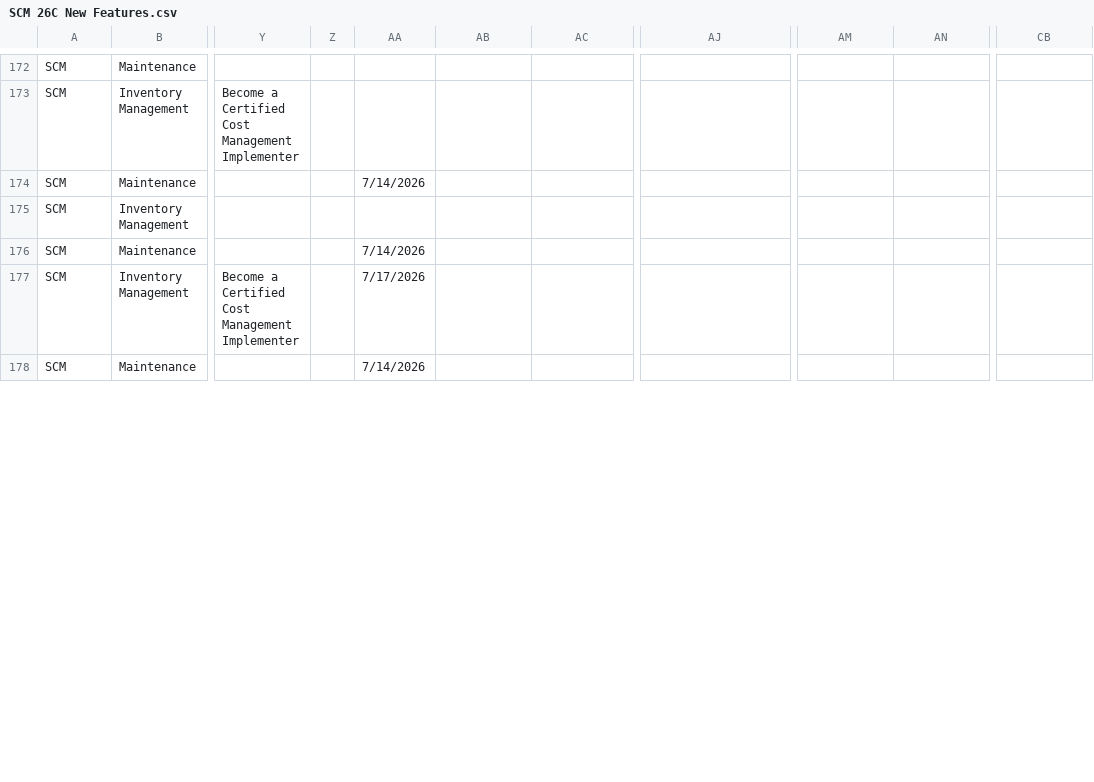
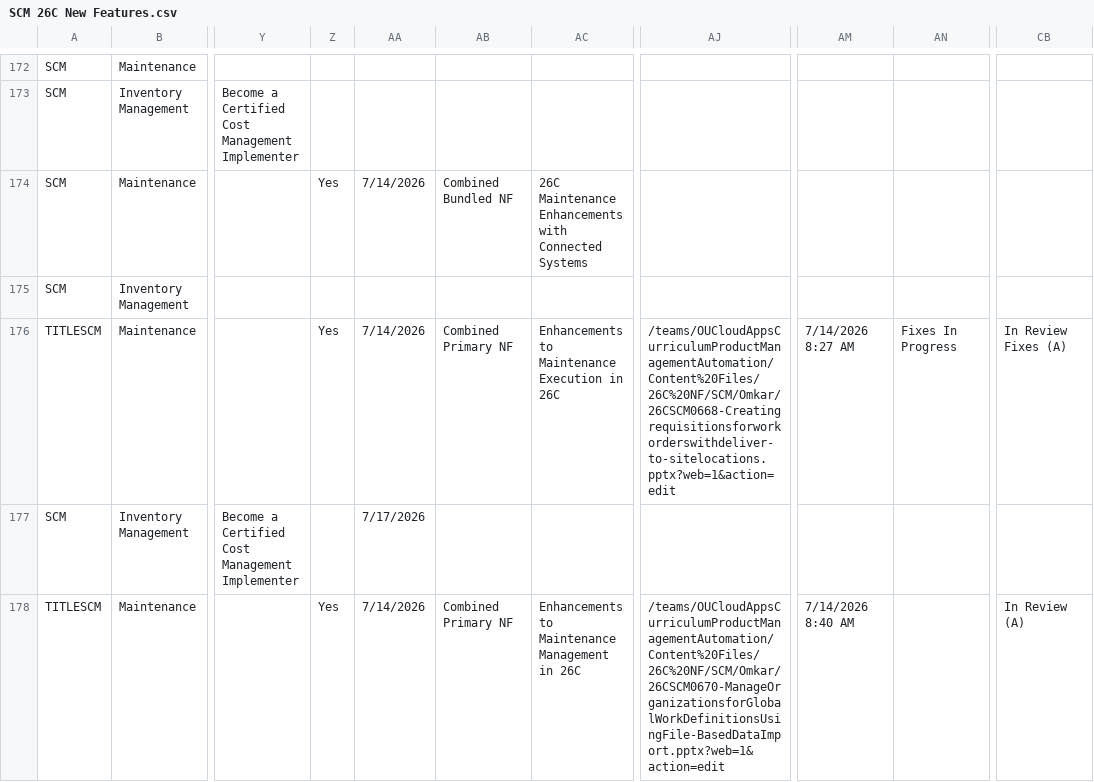
Before and after one commit to pavithraguruprasadb-maker/26C-New-Features-Dashboard, a CSV file: SCM 26C New Features.csv, drawn as a sheet; only a part is shown, gaps mark what is left out; the diff covers the shown part only; the diff names each change by its address in the sheet, - before the commit and + after, or states it on an @@ line.

```diff
--- a/SCM 26C New Features.csv
+++ b/SCM 26C New Features.csv
-Z174: (empty)
+Z174: Yes
-AB174: (empty)
+AB174: Combined Bundled NF
-AC174: (empty)
+AC174: 26C Maintenance Enhancements with Connected Systems
-A176: SCM
+A176: TITLESCM
-Z176: (empty)
+Z176: Yes
-AB176: (empty)
+AB176: Combined Primary NF
-AC176: (empty)
+AC176: Enhancements to Maintenance Execution in 26C
-AJ176: (empty)
+AJ176: /teams/OUCloudAppsCurriculumProductManagementAutomation/Content%20Files/26C%20NF/SCM/Omkar/26CSCM0668-Creatingrequisitionsforworkorderswithdeliver-to-sitelocations.pptx?web=1&action=edit
-AM176: (empty)
+AM176: 7/14/2026 8:27 AM
-AN176: (empty)
+AN176: Fixes In Progress
-CB176: (empty)
+CB176: In Review Fixes (A)
-A178: SCM
+A178: TITLESCM
-Z178: (empty)
+Z178: Yes
-AB178: (empty)
+AB178: Combined Primary NF
-AC178: (empty)
+AC178: Enhancements to Maintenance Management in 26C
-AJ178: (empty)
+AJ178: /teams/OUCloudAppsCurriculumProductManagementAutomation/Content%20Files/26C%20NF/SCM/Omkar/26CSCM0670-ManageOrganizationsforGlobalWorkDefinitionsUsingFile-BasedDataImport.pptx?web=1&action=edit
-AM178: (empty)
+AM178: 7/14/2026 8:40 AM
-CB178: (empty)
+CB178: In Review (A)
```
Also changed, not shown: 60 edited cells elsewhere in this file.
